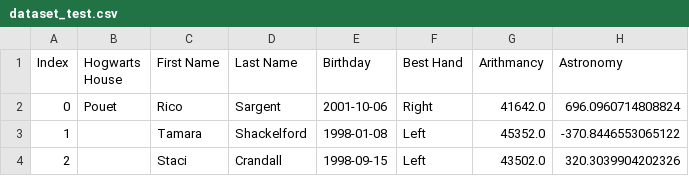
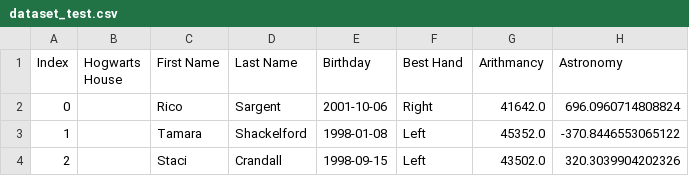
Before and after one commit to JeremShy/DSLR, a CSV file: dataset_test.csv, drawn as a sheet; only a part is shown; the diff names each change by its address in the sheet, - before the commit and + after, or states it on an @@ line.

```diff
--- a/dataset_test.csv
+++ b/dataset_test.csv
-B2 (Hogwarts House): Pouet
+B2 (Hogwarts House): (empty)
```
Also changed, not shown: 10 other files.
